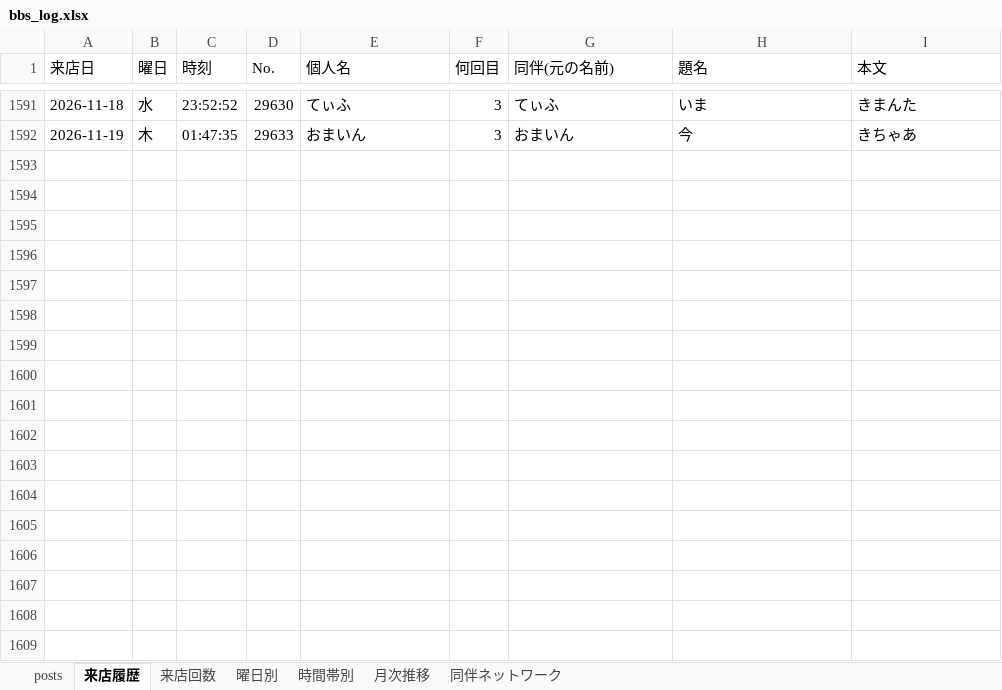
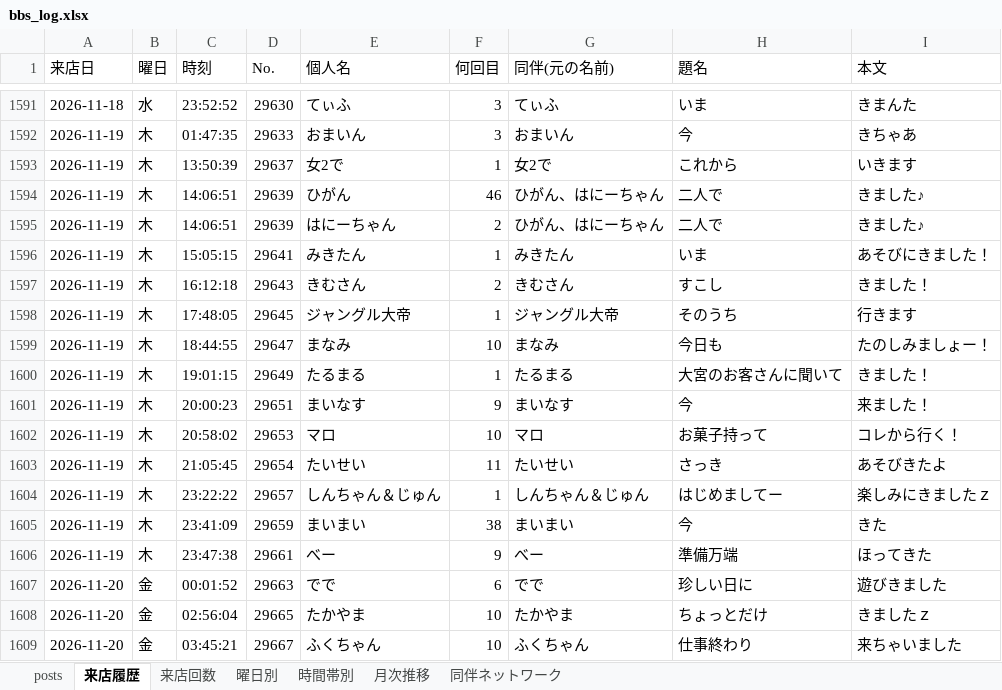
Before and after one commit to satoshiroid/bambitch-bbs-archiver, an Excel workbook: bbs_log.xlsx, sheet 来店履歴, drawn as a sheet; only a part is shown, gaps mark what is left out; values as stored, in another font and other column widths than the file's, no borders; the diff names each change by its address in the sheet, - before the commit and + after, or states it on an @@ line.

```diff
--- a/bbs_log.xlsx (sheet 来店履歴)
+++ b/bbs_log.xlsx (sheet 来店履歴)
+row 1593: 2026-11-19 | 木 | 13:50:39 | 29637 | 女2で | 1 | 女2で | これから | いきます
+row 1594: 2026-11-19 | 木 | 14:06:51 | 29639 | ひがん | 46 | ひがん、はにーちゃん | 二人で | きました♪
+row 1595: 2026-11-19 | 木 | 14:06:51 | 29639 | はにーちゃん | 2 | ひがん、はにーちゃん | 二人で | きました♪
+row 1596: 2026-11-19 | 木 | 15:05:15 | 29641 | みきたん | 1 | みきたん | いま | あそびにきました！
+row 1597: 2026-11-19 | 木 | 16:12:18 | 29643 | きむさん | 2 | きむさん | すこし | きました！
+row 1598: 2026-11-19 | 木 | 17:48:05 | 29645 | ジャングル大帝 | 1 | ジャングル大帝 | そのうち | 行きます
+row 1599: 2026-11-19 | 木 | 18:44:55 | 29647 | まなみ | 10 | まなみ | 今日も | たのしみましょー！
+row 1600: 2026-11-19 | 木 | 19:01:15 | 29649 | たるまる | 1 | たるまる | 大宮のお客さんに聞いて | きました！
+row 1601: 2026-11-19 | 木 | 20:00:23 | 29651 | まいなす | 9 | まいなす | 今 | 来ました！
+row 1602: 2026-11-19 | 木 | 20:58:02 | 29653 | マロ | 10 | マロ | お菓子持って | コレから行く！
+row 1603: 2026-11-19 | 木 | 21:05:45 | 29654 | たいせい | 11 | たいせい | さっき | あそびきたよ
+row 1604: 2026-11-19 | 木 | 23:22:22 | 29657 | しんちゃん＆じゅん | 1 | しんちゃん＆じゅん | はじめましてー | 楽しみにきましたｚ
+row 1605: 2026-11-19 | 木 | 23:41:09 | 29659 | まいまい | 38 | まいまい | 今 | きた
+row 1606: 2026-11-19 | 木 | 23:47:38 | 29661 | べー | 9 | べー | 準備万端 | ほってきた
+row 1607: 2026-11-20 | 金 | 00:01:52 | 29663 | でで | 6 | でで | 珍しい日に | 遊びきました
+row 1608: 2026-11-20 | 金 | 02:56:04 | 29665 | たかやま | 10 | たかやま | ちょっとだけ | きましたｚ
+row 1609: 2026-11-20 | 金 | 03:45:21 | 29667 | ふくちゃん | 10 | ふくちゃん | 仕事終わり | 来ちゃいました
```
Also changed, not shown: sheet posts, sheet 来店回数, sheet 時間帯別, sheet 同伴ネットワーク, sheet 曜日別, sheet 月次推移, 1 other file.
